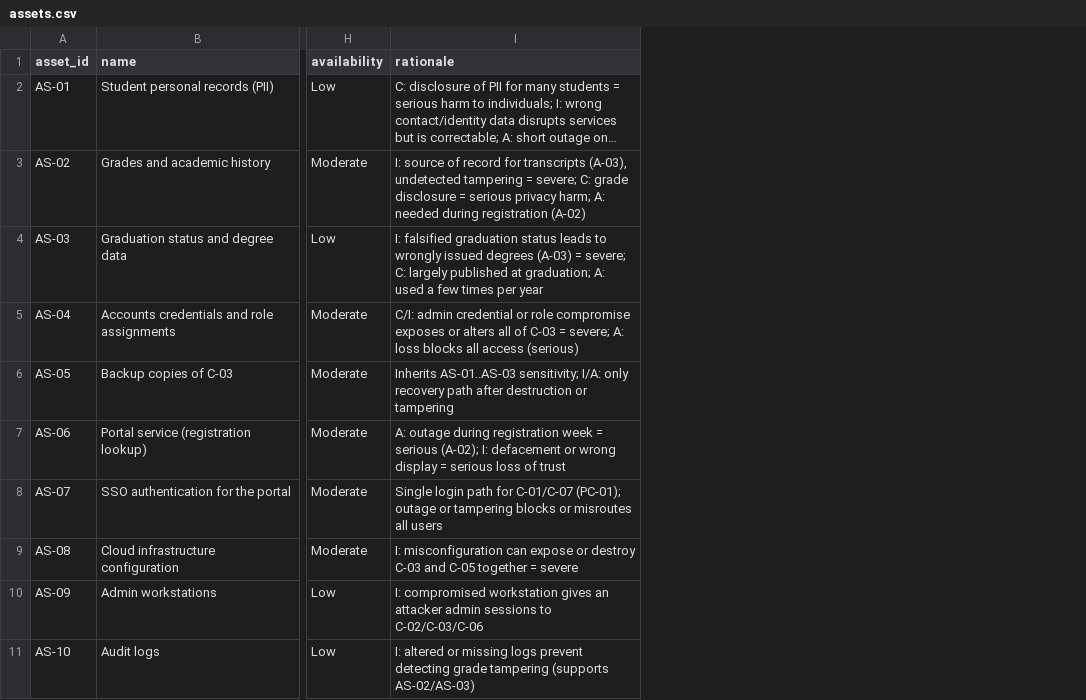
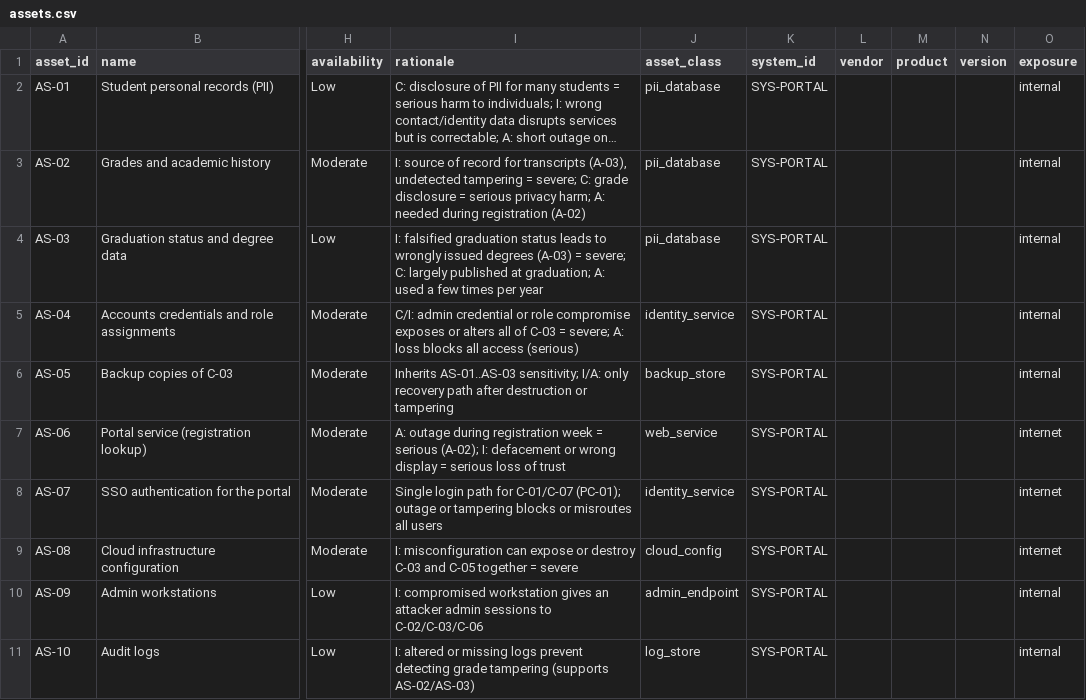
Before and after one commit to nakame9/IA-Risk-Assessment, a CSV file: data/assets.csv, drawn as a sheet; only a part is shown, gaps mark what is left out; long unchanged cells end in …; the diff names each change by its address in the sheet, - before the commit and + after, or states it on an @@ line.

Commit message:
v2.1 step 2: rule-based model, new data schema and migrated portal case
risk.py now validates declared attributes and references, derives initiation (G3-01) and impact (C-01/I-01/A-01/IMP-01) from inputs, and writes an explanation trace. Data split into assets/templates/inputs/controls/packages/effects/register per SPEC 6. Applying the SPEC G-4 anchors re-rated four inputs: R-11 Moderate->High (v1 was inconsistent with R-01), R-08 Moderate->Low; residual totals unchanged. Differences documented in SPEC 7.2.

```diff
--- a/data/assets.csv
+++ b/data/assets.csv
+column J (asset_class), rows 2-11: pii_database | pii_database | pii_database | identity_service | backup_store | web_service | identity_service | cloud_config | admin_endpoint | log_store
+column K (system_id), rows 2-11: all SYS-PORTAL
+column L (vendor), empty
+column M (product), empty
+column N (version), empty
+column O (exposure), rows 2-11: internal | internal | internal | internal | internal | internet | internet | internet | internal | internal
```
Also changed, not shown: data/risk_register.csv, 13 other files.
